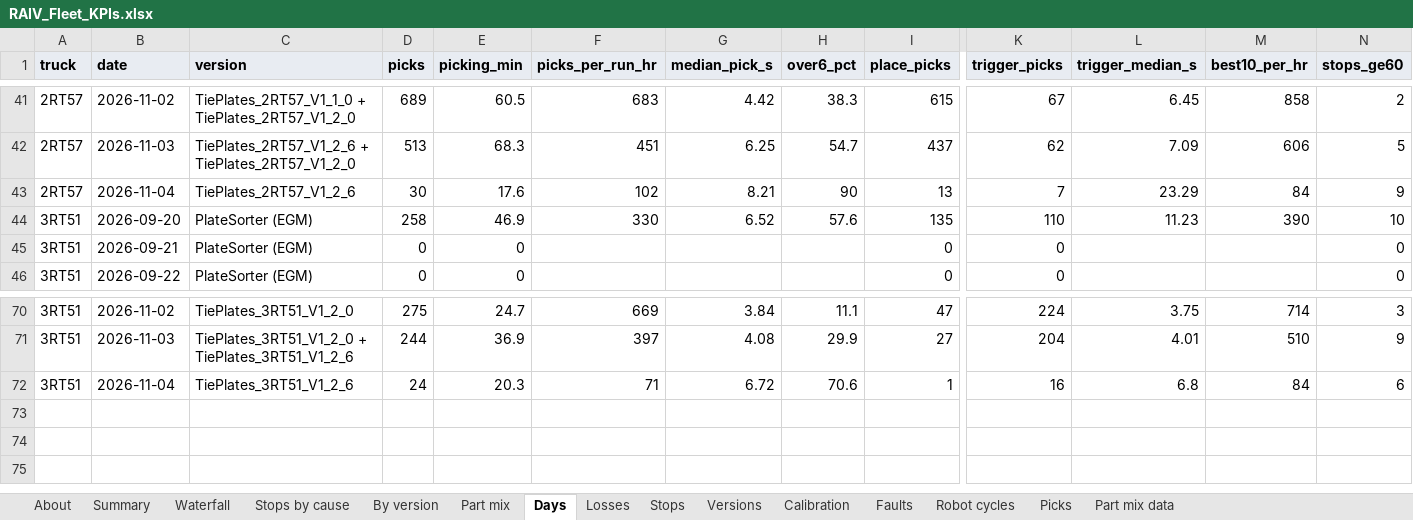
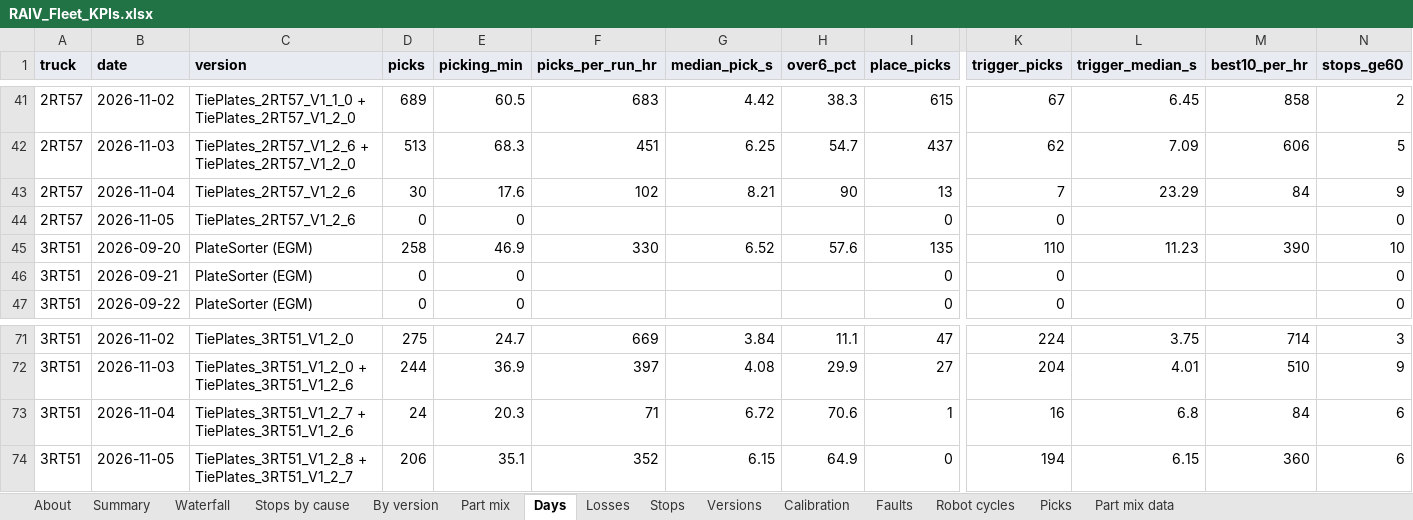
Before and after one commit to cotyc-bbrailtech/RAIV-FLEET-KPI, an Excel workbook: RAIV_Fleet_KPIs.xlsx, sheet Days, drawn as a sheet; only a part is shown, gaps mark what is left out; values as stored, in another font and other column widths than the file's, no borders; charts and pictures not drawn; addresses are those after the commit; rows hold the shown columns only; the diff names each change by its address in the sheet, - before the commit and + after, or states it on an @@ line.

```diff
--- a/RAIV_Fleet_KPIs.xlsx (sheet Days)
+++ b/RAIV_Fleet_KPIs.xlsx (sheet Days)
+row 44: 2RT57 | 2026-11-05 | TiePlates_2RT57_V1_2_6 | 0 | 0 |  |  |  | 0 | 0 |  |  | 0
-C73 (version): TiePlates_3RT51_V1_2_6
+C73 (version): TiePlates_3RT51_V1_2_7 + TiePlates_3RT51_V1_2_6
+row 74: 3RT51 | 2026-11-05 | TiePlates_3RT51_V1_2_8 + TiePlates_3RT51_V1_2_7 | 206 | 35.1 | 352 | 6.15 | 64.9 | 0 | 194 | 6.15 | 360 | 6
```
Also changed, not shown: sheet Robot cycles, sheet Picks, sheet Stops, sheet Losses, sheet Part mix data, sheet Faults, 7 more sheets, formulas that keep their value, 1 other file.
